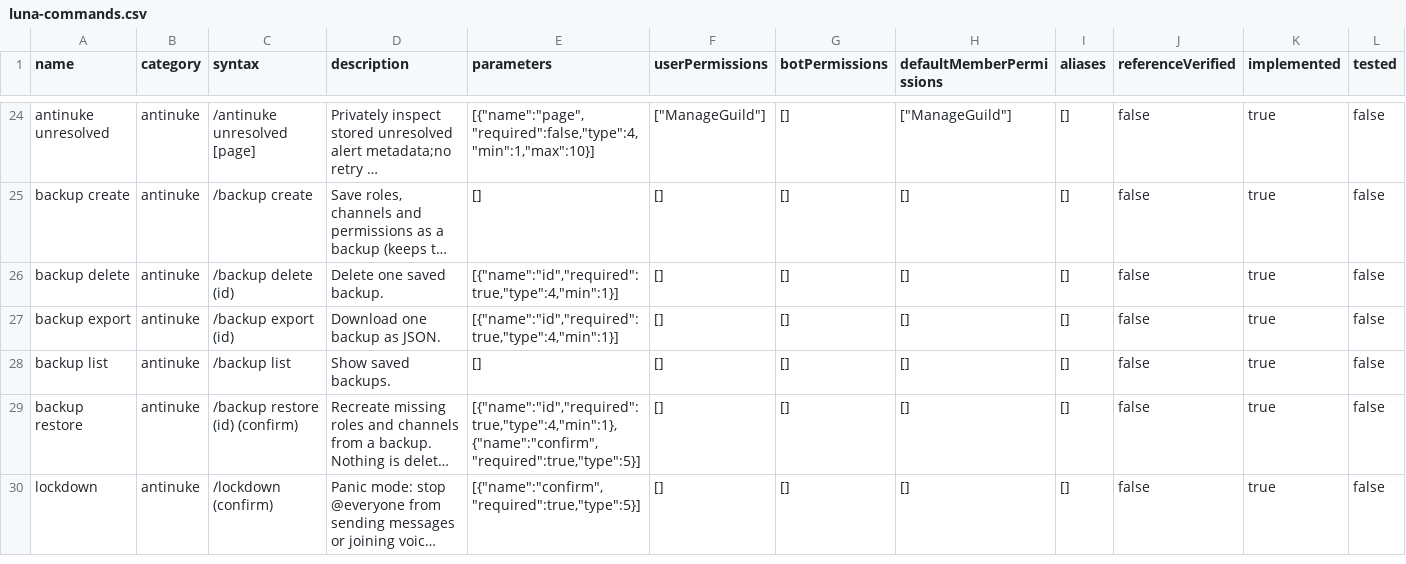
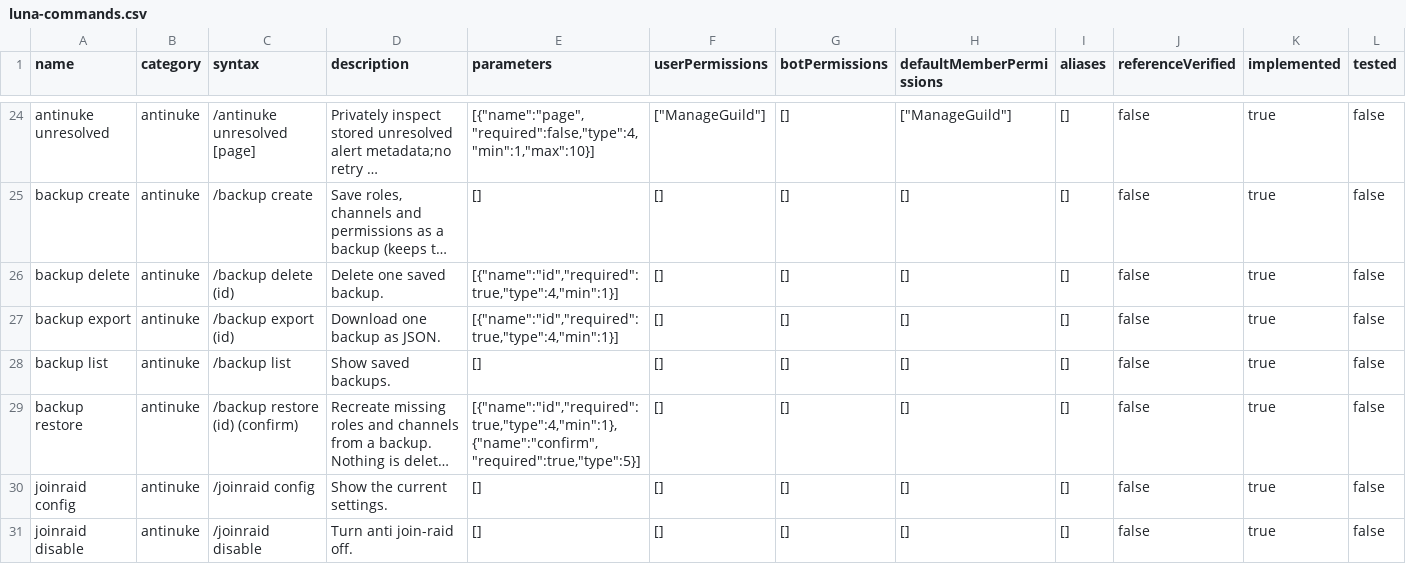
Before and after one commit to 1nonlyhckrr-hue/coldy, a CSV file: data/luna-commands.csv, drawn as a sheet; only a part is shown, gaps mark what is left out; the shorter side is filled out with more unchanged rows; long unchanged cells end in …; rows hold the shown columns only; the diff covers the shown part only; the diff names each change by its address in the sheet, - before the commit and + after, or states it on an @@ line.

```diff
--- a/data/luna-commands.csv
+++ b/data/luna-commands.csv
+row 30: joinraid config | antinuke | /joinraid config | Show the current settings. | [] | [] | [] | [] | [] | false | true | false
+row 31: joinraid disable | antinuke | /joinraid disable | Turn anti join-raid off. | [] | [] | [] | [] | [] | false | true | false
```
Also changed, not shown: 1 added row and 2 edited cells elsewhere in this file, 24 other files.
